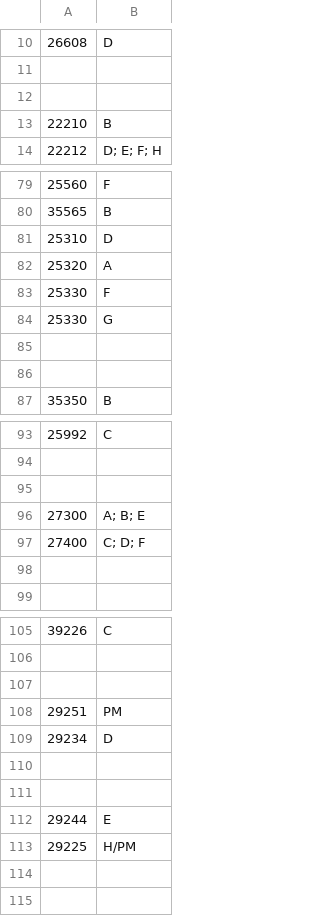
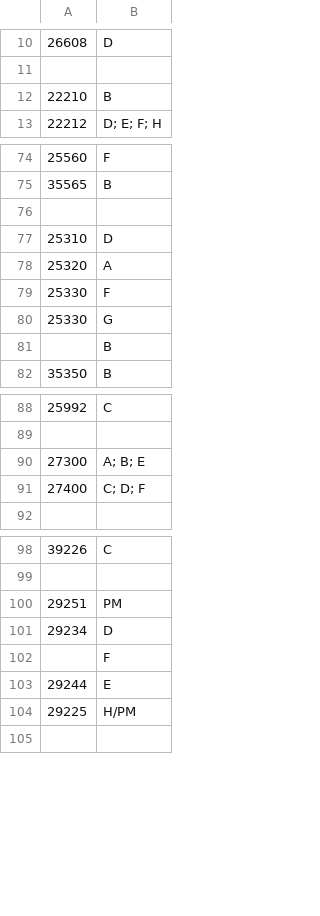
Before and after one commit to ArenaPlanning/ArenaPlanning.github.io, a CSV file: schedule.csv, drawn as a sheet; only a part is shown, gaps mark what is left out; the diff covers the shown part only.

Commit message:
butting back

```diff
--- a/schedule.csv
+++ b/schedule.csv
@@ -12,2 +12 @@
-
 22210,B
@@ -80 +75,2 @@
 35565,B
+,
@@ -84,4 +80,3 @@
 25330,G
-
-
+,B
 35350,B
@@ -95,4 +90,2 @@
-
 27300,A; B; E
 27400,C; D; F
-
@@ -107,8 +100,5 @@
-
 29251,PM
 29234,D
-
-
+,F
 29244,E
 29225,H/PM
-
```
Also changed, not shown: 7 removed rows elsewhere in this file.
